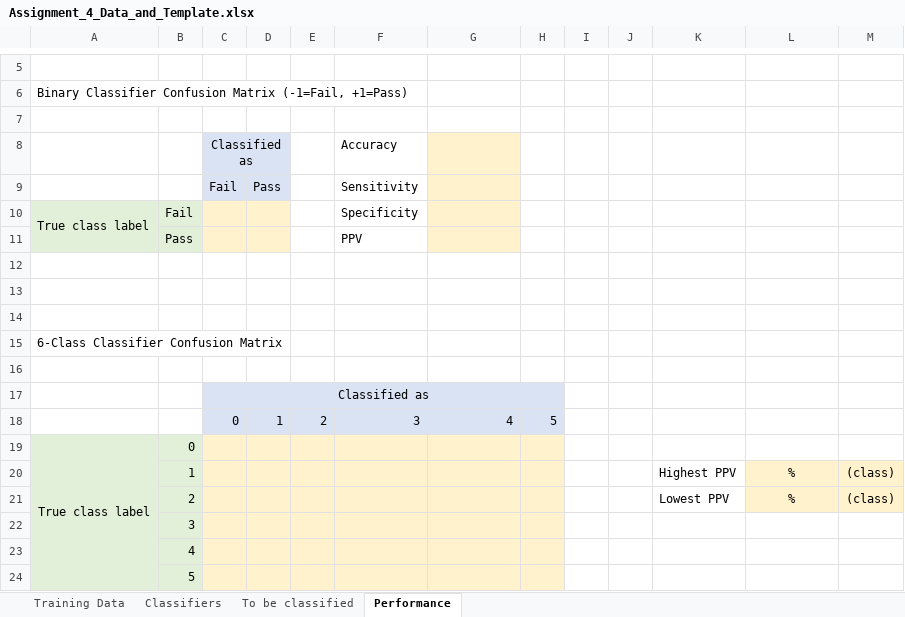
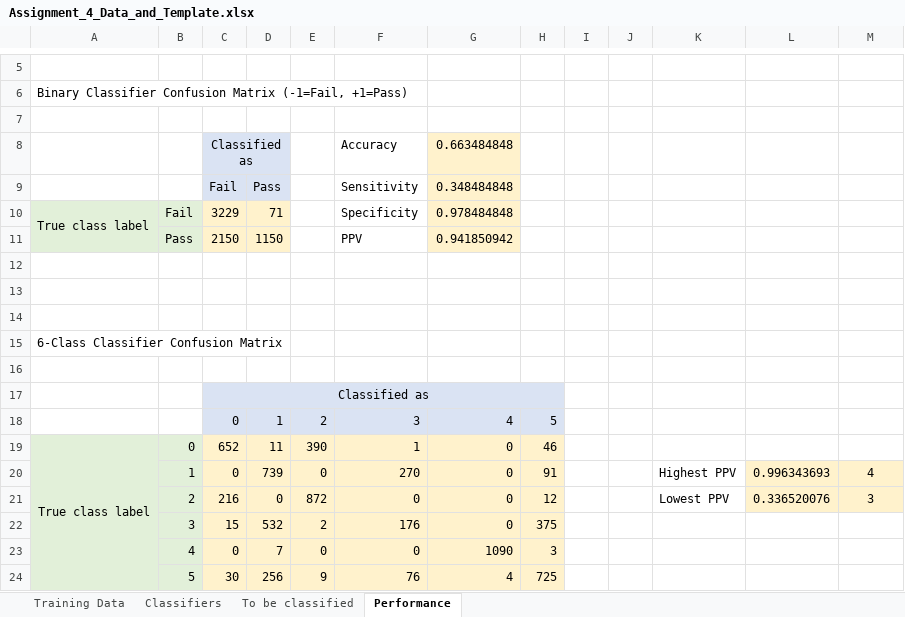
Before and after one commit to achaturvedi81/python, an Excel workbook: assignment-4/Assignment_4_Data_and_Template.xlsx, sheet Performance, drawn as a sheet; only a part is shown, gaps mark what is left out; values as stored, in another font and other column widths than the file's, no borders; removed rows and columns are numbered as before the commit, all else as after; the diff names each change by its address in the sheet, - before the commit and + after, or states it on an @@ line.

```diff
--- a/assignment-4/Assignment_4_Data_and_Template.xlsx (sheet Performance)
+++ b/assignment-4/Assignment_4_Data_and_Template.xlsx (sheet Performance)
-D8 fill: #DAE3F3
+D8 fill: none
-G8: (empty)
+G8: 0.663484848
-G9: (empty)
+G9: 0.348484848
-C10: (empty)
+C10: 3229
-D10: (empty)
+D10: 71
-G10: (empty)
+G10: 0.978484848
-row 11:  | Pass |  |  |  | PPV
+row 11:  | Pass | 2150 | 1150 |  | PPV | 0.941850942
-D17:H17 fill: #DAE3F3
+D17:H17 fill: none
-row 19: True class label | 0
-row 20:  | 1 |  |  |  |  |  |  |  |  | Highest PPV | % | (class)
-row 21:  | 2 |  |  |  |  |  |  |  |  | Lowest PPV | % | (class)
-row 22:  | 3
-row 23:  | 4
-row 24:  | 5
+row 19: True class label | 0 | 652 | 11 | 390 | 1 | 0 | 46
+row 20:  | 1 | 0 | 739 | 0 | 270 | 0 | 91 |  |  | Highest PPV | 0.996343693 | 4
+row 21:  | 2 | 216 | 0 | 872 | 0 | 0 | 12 |  |  | Lowest PPV | 0.336520076 | 3
+row 22:  | 3 | 15 | 532 | 2 | 176 | 0 | 375
+row 23:  | 4 | 0 | 7 | 0 | 0 | 1090 | 3
+row 24:  | 5 | 30 | 256 | 9 | 76 | 4 | 725
```
Also changed, not shown: sheet Classifiers, sheet To be classified, 1 other file.
